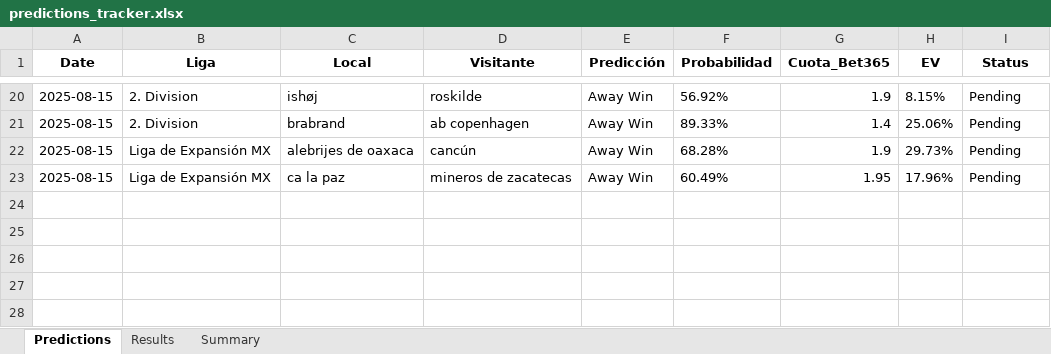
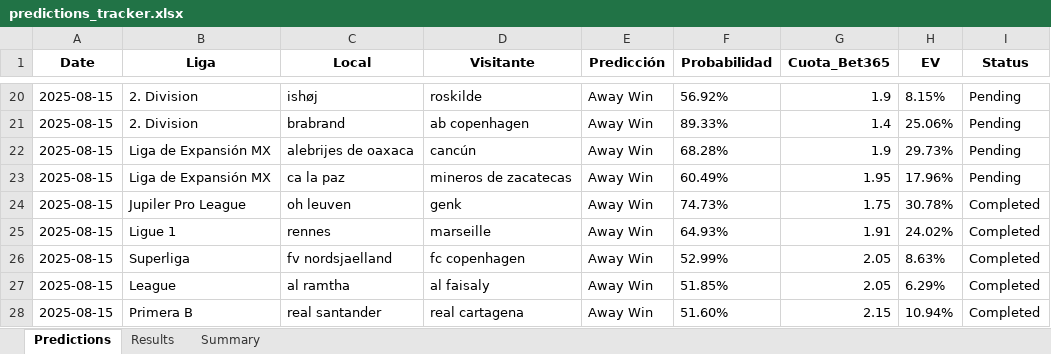
Before and after one commit to andreuroigv/futbet-app, an Excel workbook: predictions_tracker.xlsx, sheet Predictions, drawn as a sheet; only a part is shown, gaps mark what is left out; values as stored, in another font and other column widths than the file's, no borders; the diff names each change by its address in the sheet, - before the commit and + after, or states it on an @@ line.

Commit message:
Add files via upload

```diff
--- a/predictions_tracker.xlsx (sheet Predictions)
+++ b/predictions_tracker.xlsx (sheet Predictions)
+row 24: 2025-08-15 | Jupiler Pro League | oh leuven | genk | Away Win | 74.73% | 1.75 | 30.78% | Completed
+row 25: 2025-08-15 | Ligue 1 | rennes | marseille | Away Win | 64.93% | 1.91 | 24.02% | Completed
+row 26: 2025-08-15 | Superliga | fv nordsjaelland | fc copenhagen | Away Win | 52.99% | 2.05 | 8.63% | Completed
+row 27: 2025-08-15 | League | al ramtha | al faisaly | Away Win | 51.85% | 2.05 | 6.29% | Completed
+row 28: 2025-08-15 | Primera B | real santander | real cartagena | Away Win | 51.60% | 2.15 | 10.94% | Completed
```
Also changed, not shown: sheet Results.
